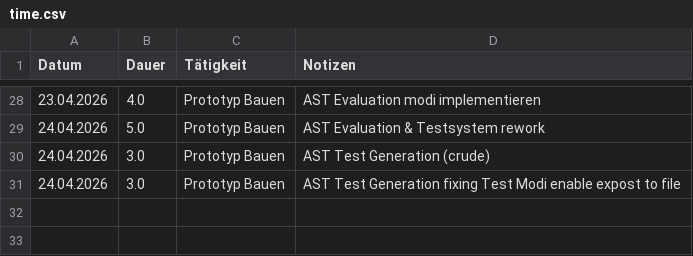
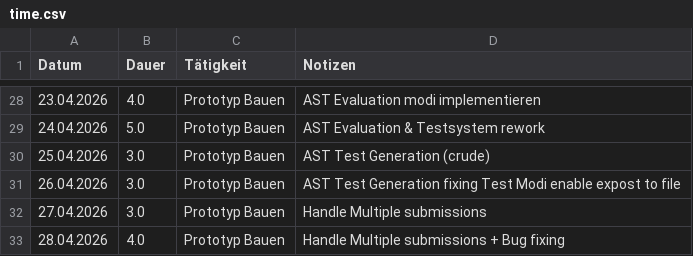
Before and after one commit to maxganguly/Bachelorarbeit, a CSV file: time.csv, drawn as a sheet; only a part is shown, gaps mark what is left out.

Commit message:
Added multiple Submission handling

```diff
--- a/time.csv
+++ b/time.csv
@@ -29,3 +29,5 @@ Datum;Dauer;Tätigkeit;Notizen
 24.04.2026;5.0;Prototyp Bauen; AST Evaluation & Testsystem rework
-24.04.2026;3.0;Prototyp Bauen; AST Test Generation (crude)
-24.04.2026;3.0;Prototyp Bauen; AST Test Generation fixing Test Modi enable expost to file
+25.04.2026;3.0;Prototyp Bauen; AST Test Generation (crude)
+26.04.2026;3.0;Prototyp Bauen; AST Test Generation fixing Test Modi enable expost to file
+27.04.2026;3.0;Prototyp Bauen; Handle Multiple submissions
+28.04.2026;4.0;Prototyp Bauen; Handle Multiple submissions + Bug fixing
```
Also changed, not shown: 17 other files.
